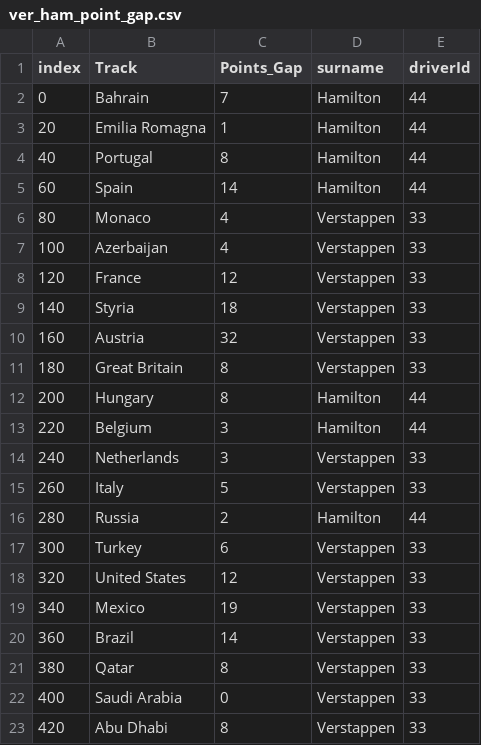
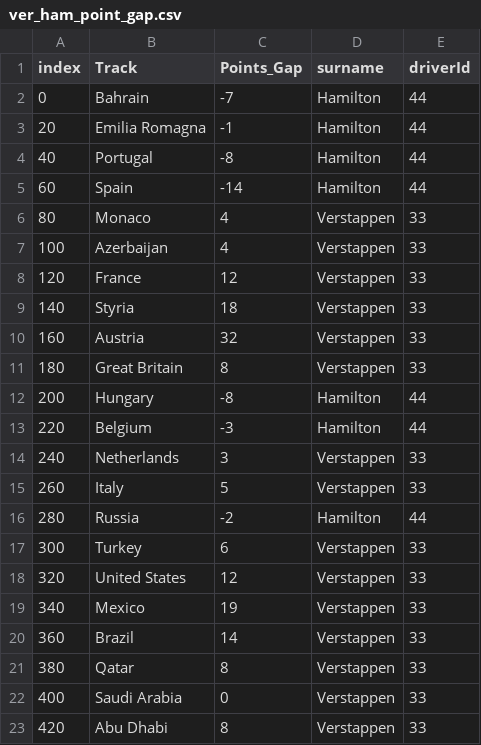
Before and after one commit to KIR007-glitch/FIT3179-A2-Setup, a CSV file: Data/ver_ham_point_gap.csv, drawn as a sheet.

Commit message:
Refactor

```diff
--- a/Data/ver_ham_point_gap.csv
+++ b/Data/ver_ham_point_gap.csv
@@ -1,6 +1,6 @@
 index,Track,Points_Gap,surname,driverId
-0,Bahrain,7,Hamilton,44
-20,Emilia Romagna,1,Hamilton,44
-40,Portugal,8,Hamilton,44
-60,Spain,14,Hamilton,44
+0,Bahrain,-7,Hamilton,44
+20,Emilia Romagna,-1,Hamilton,44
+40,Portugal,-8,Hamilton,44
+60,Spain,-14,Hamilton,44
 80,Monaco,4,Verstappen,33
@@ -11,7 +11,7 @@ index,Track,Points_Gap,surname,driverId
 180,Great Britain,8,Verstappen,33
-200,Hungary,8,Hamilton,44
-220,Belgium,3,Hamilton,44
+200,Hungary,-8,Hamilton,44
+220,Belgium,-3,Hamilton,44
 240,Netherlands,3,Verstappen,33
 260,Italy,5,Verstappen,33
-280,Russia,2,Hamilton,44
+280,Russia,-2,Hamilton,44
 300,Turkey,6,Verstappen,33
```
